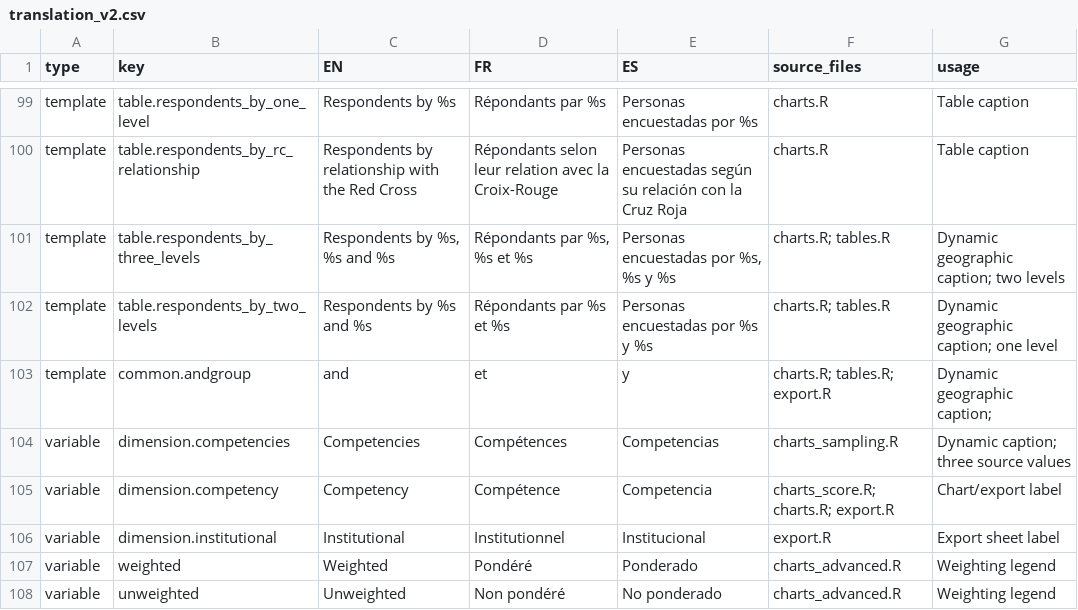
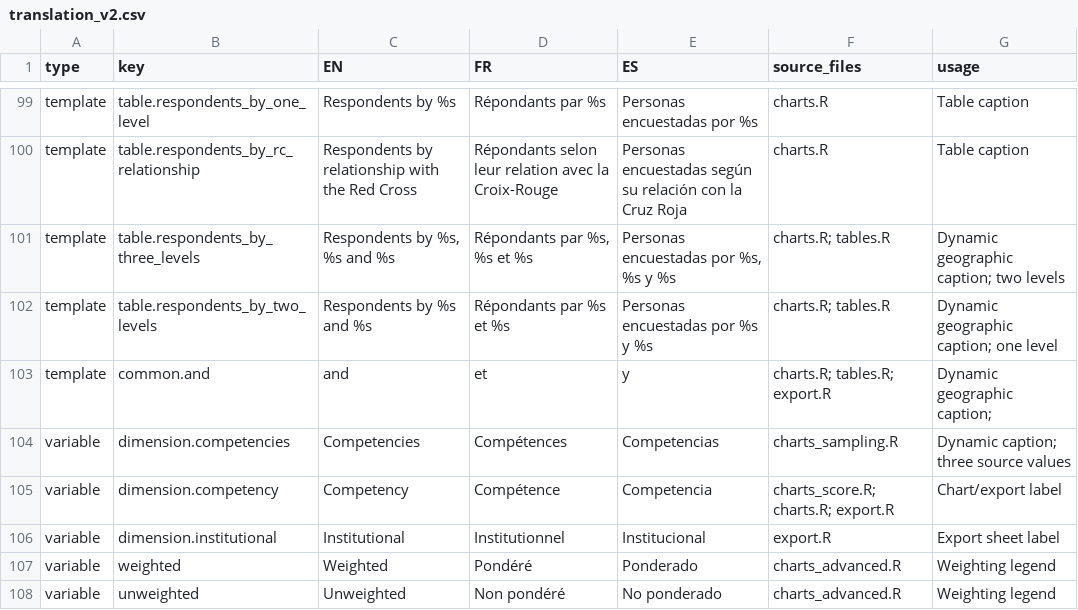
Before and after one commit to CEA-dataportal/trust-index, a CSV file: R/base/translation_v2.csv, drawn as a sheet; only a part is shown, gaps mark what is left out.

Commit message:
Update translation_v2.csv

```diff
--- a/R/base/translation_v2.csv
+++ b/R/base/translation_v2.csv
@@ -102,3 +102,3 @@ template,table.respondents_by_three_levels,"Respondents by %s, %s and %s","Répo
 template,table.respondents_by_two_levels,Respondents by %s and %s,Répondants par %s et %s,Personas encuestadas por %s y %s,charts.R; tables.R,Dynamic geographic caption; one level
-template,common.andgroup,and,et,y,charts.R; tables.R; export.R,Dynamic geographic caption;
+template,common.and,and,et,y,charts.R; tables.R; export.R,Dynamic geographic caption;
 variable,dimension.competencies,Competencies,Compétences,Competencias,charts_sampling.R,Dynamic caption; three source values
```
